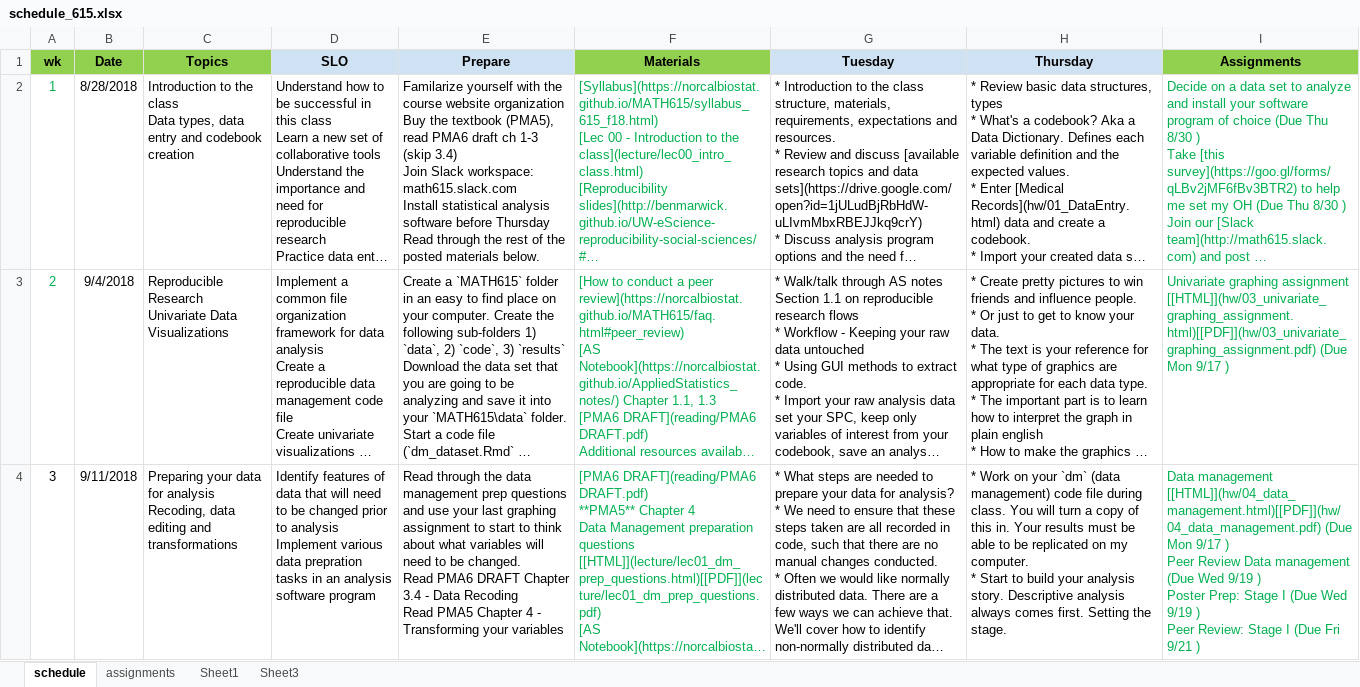
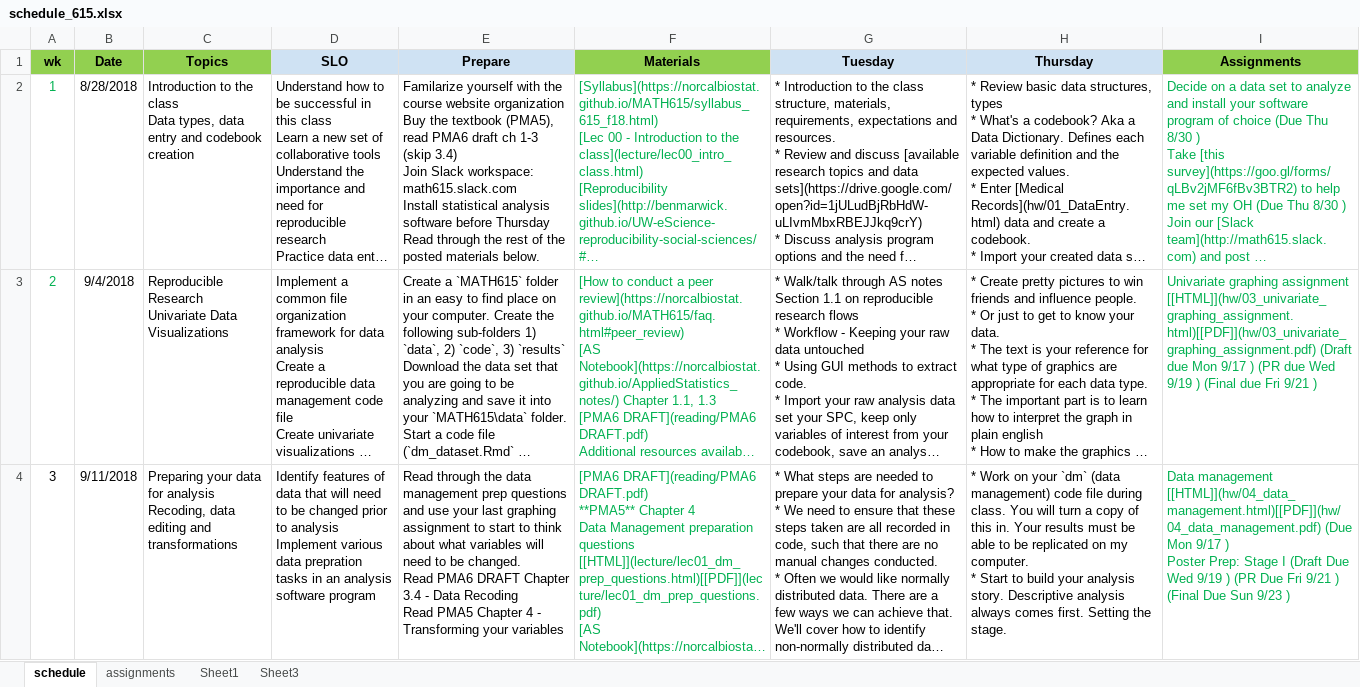
Before and after one commit to norcalbiostat/MATH615_F19_old, an Excel workbook: schedule_615.xlsx, sheet schedule, drawn as a sheet; only a part is shown; long unchanged cells end in …; values as stored, in another font and other column widths than the file's, no borders; ↵ is a line break in a cell; the diff covers the shown part only; the diff names each change by its address in the sheet, - before the commit and + after, or states it on an @@ line.

```diff
--- a/schedule_615.xlsx (sheet schedule)
+++ b/schedule_615.xlsx (sheet schedule)
-I3 (Assignments): …assignment [[HTML]](hw/03_univariate_graphing_assignment.html)[[PDF]](hw/03_univariate_graphing_assignment.pdf) (Due Mon 9/17 )
+I3 (Assignments): …assignment [[HTML]](hw/03_univariate_graphing_assignment.html)[[PDF]](hw/03_univariate_graphing_assignment.pdf) (Draft due Mon 9/17 ) (PR due Wed 9/19 ) (Final due Fri 9/21 )
-I4 (Assignments): …9/17 ) ↵ Peer Review Data management (Due Wed 9/19 ) ↵ Poster Prep: Stage I (Due Wed 9/19 ) ↵ Peer Review: Stage I (Due Fri 9/21 )
+I4 (Assignments): …9/17 ) ↵ Poster Prep: Stage I (Draft Due Wed 9/19 ) (PR Due Fri 9/21 ) (Final Due Sun 9/23 )
```
Also changed, not shown: 2 edited cells elsewhere in this sheet, sheet assignments, 15 other files.
